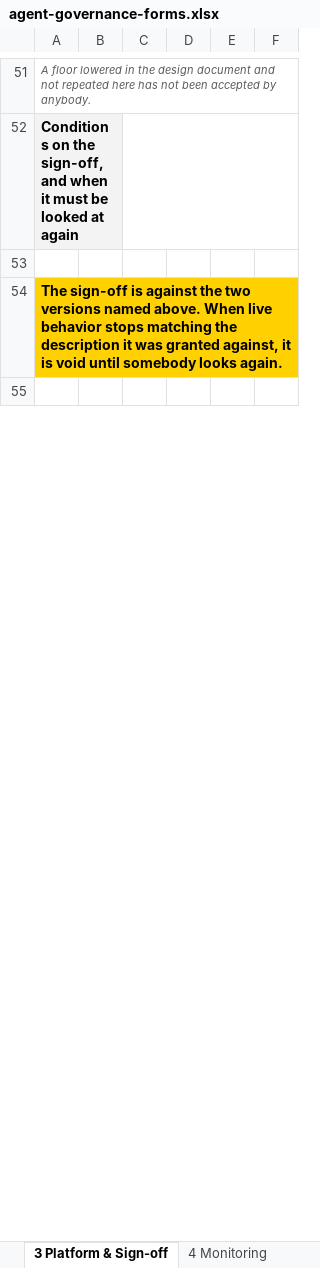
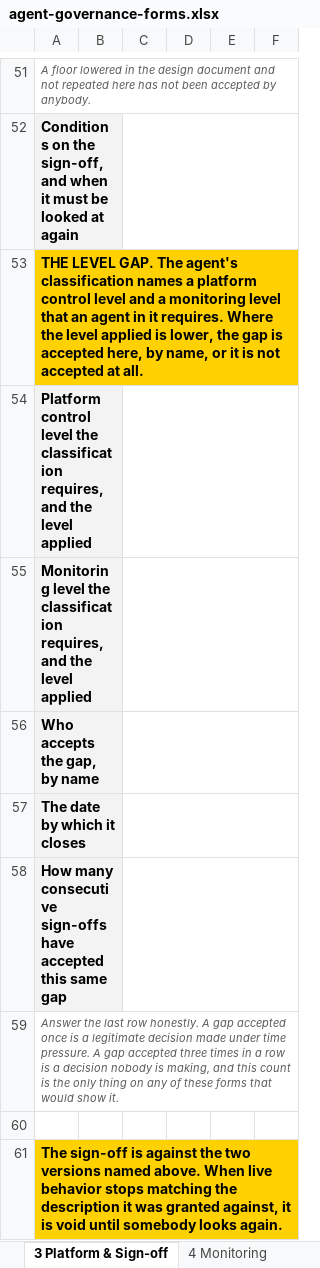
Before and after one commit to machalliance/wg-agent-adoption-operations, an Excel workbook: deliverables/agent-governance-assurance-framework/artifacts/agent-governance-forms.xlsx, sheet 3 Platform & Sign-off, drawn as a sheet; only a part is shown, gaps mark what is left out; the shorter side is filled out with more unchanged rows; values as stored, in another font and other column widths than the file's, no borders; the diff names each change by its address in the sheet, - before the commit and + after, or states it on an @@ line.

```diff
--- a/deliverables/agent-governance-assurance-framework/artifacts/agent-governance-forms.xlsx (sheet 3 Platform & Sign-off)
+++ b/deliverables/agent-governance-assurance-framework/artifacts/agent-governance-forms.xlsx (sheet 3 Platform & Sign-off)
+row 53: THE LEVEL GAP. The agent's classification names a platform control level and a monitoring level that an agent in it requires. Where the level applied is lower, the gap is accepted here, by name, or it is not accepted at all.
+row 54: Platform control level the classification requires, and the level applied
+row 55: Monitoring level the classification requires, and the level applied
+row 56: Who accepts the gap, by name
+row 57: The date by which it closes
+row 58: How many consecutive sign-offs have accepted this same gap
+row 59: Answer the last row honestly. A gap accepted once is a legitimate decision made under time pressure. A gap accepted three times in a row is a decision nobody is making, and this count is the only thing on any of these forms that would show it.
```
Also changed, not shown: sheet 2a Floor Anchors, sheet 1 Agent Design, 3 other files.
